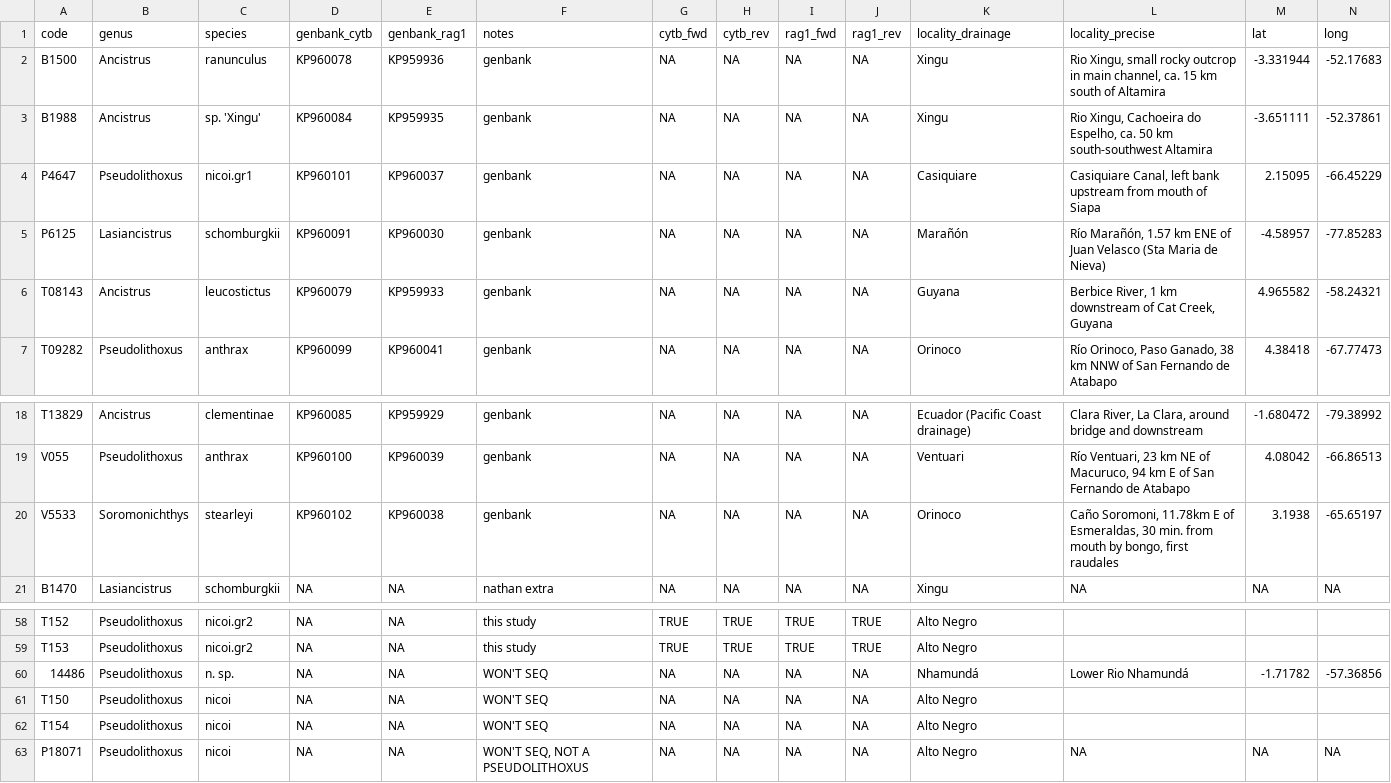
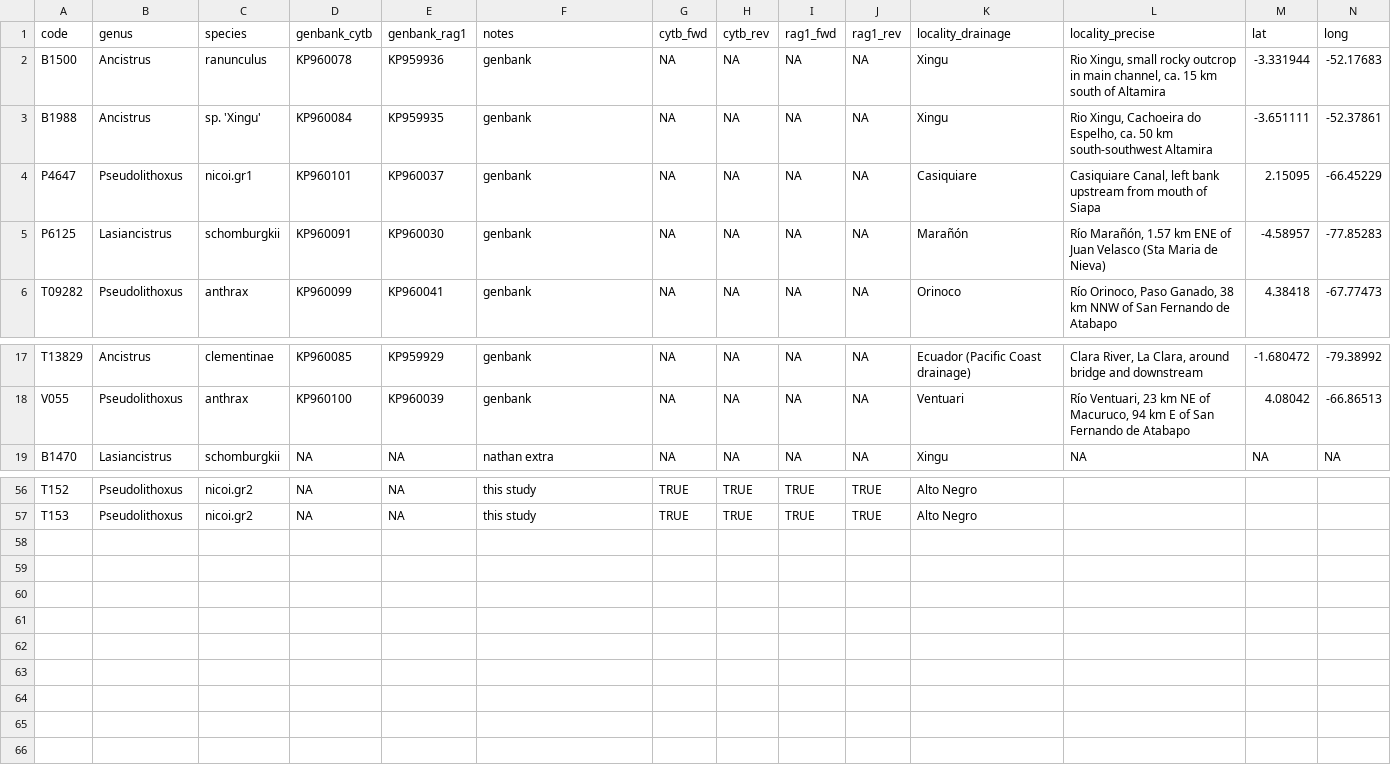
Before and after one commit to boopsboops/pseudolithoxus-novsp, a CSV file: analyses/mol_samples.csv, drawn as a sheet; only a part is shown, gaps mark what is left out; rows hold the shown columns only; the diff names each change by its address in the sheet, - before the commit and + after, or states it on an @@ line.

Commit message:
deleted soromonichthys and leucostictus

```diff
--- a/analyses/mol_samples.csv
+++ b/analyses/mol_samples.csv
-row 6: T08143 | Ancistrus | leucostictus | KP960079 | KP959933 | genbank | NA | NA | NA | NA | Guyana | Berbice River, 1 km downstream of Cat Creek, Guyana | 4.965582 | -58.24321
-row 20: V5533 | Soromonichthys | stearleyi | KP960102 | KP960038 | genbank | NA | NA | NA | NA | Orinoco | Caño Soromoni, 11.78km E of Esmeraldas, 30 min. from mouth by bongo, first raudales | 3.1938 | -65.65197
-row 60: 14486 | Pseudolithoxus | n. sp. | NA | NA | WON'T SEQ | NA | NA | NA | NA | Nhamundá | Lower Rio Nhamundá | -1.71782 | -57.36856
-row 61: T150 | Pseudolithoxus | nicoi | NA | NA | WON'T SEQ | NA | NA | NA | NA | Alto Negro
-row 62: T154 | Pseudolithoxus | nicoi | NA | NA | WON'T SEQ | NA | NA | NA | NA | Alto Negro
-row 63: P18071 | Pseudolithoxus | nicoi | NA | NA | WON'T SEQ, NOT A PSEUDOLITHOXUS | NA | NA | NA | NA | Alto Negro | NA | NA | NA
```
